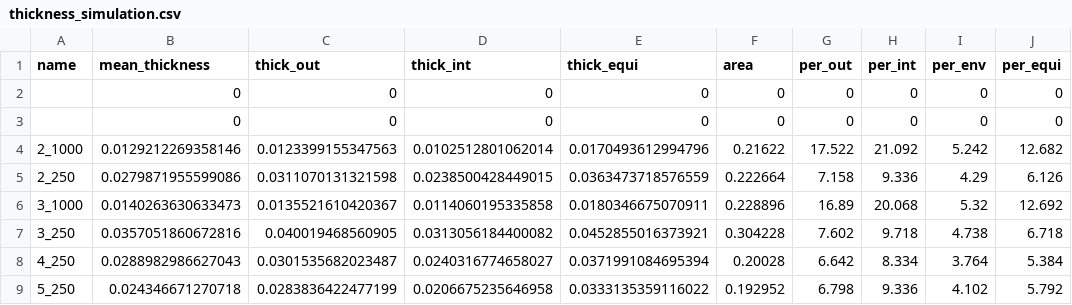
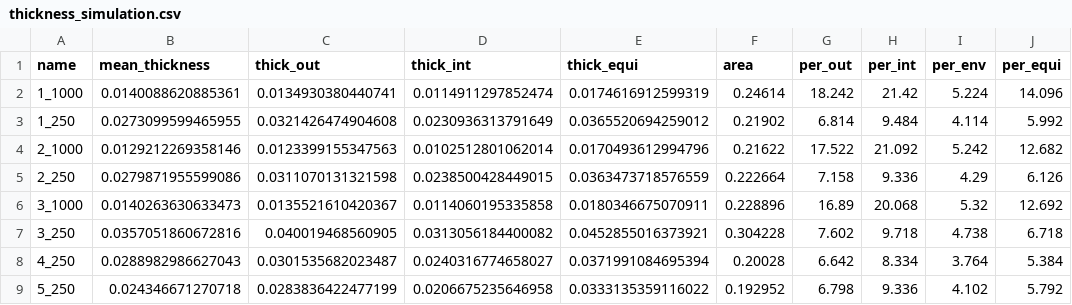
Before and after one commit to MateusSSilva/Projeto_Biofisica, a CSV file: output/thickness_simulation.csv, drawn as a sheet.

```diff
--- a/output/thickness_simulation.csv
+++ b/output/thickness_simulation.csv
@@ -1,4 +1,4 @@
 name,mean_thickness,thick_out,thick_int,thick_equi,area,per_out,per_int,per_env,per_equi
-,0,0,0,0,0,0,0,0,0
-,0,0,0,0,0,0,0,0,0
+1_1000,0.0140088620885361,0.0134930380440741,0.0114911297852474,0.0174616912599319,0.24614,18.242,21.42,5.224,14.096
+1_250,0.0273099599465955,0.0321426474904608,0.0230936313791649,0.0365520694259012,0.21902,6.814,9.484,4.114,5.992
 2_1000,0.0129212269358146,0.0123399155347563,0.0102512801062014,0.0170493612994796,0.21622,17.522,21.092,5.242,12.682
```
Also changed, not shown: 17 other files.
